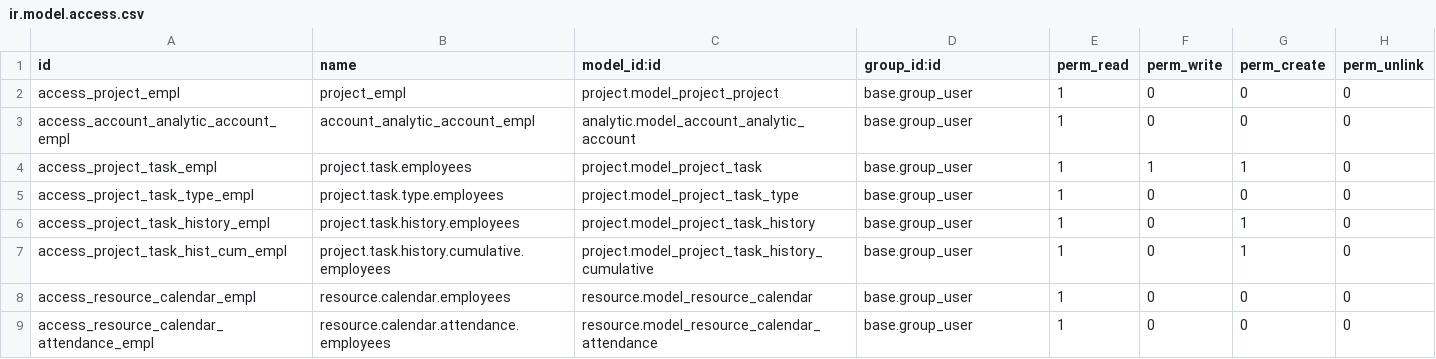
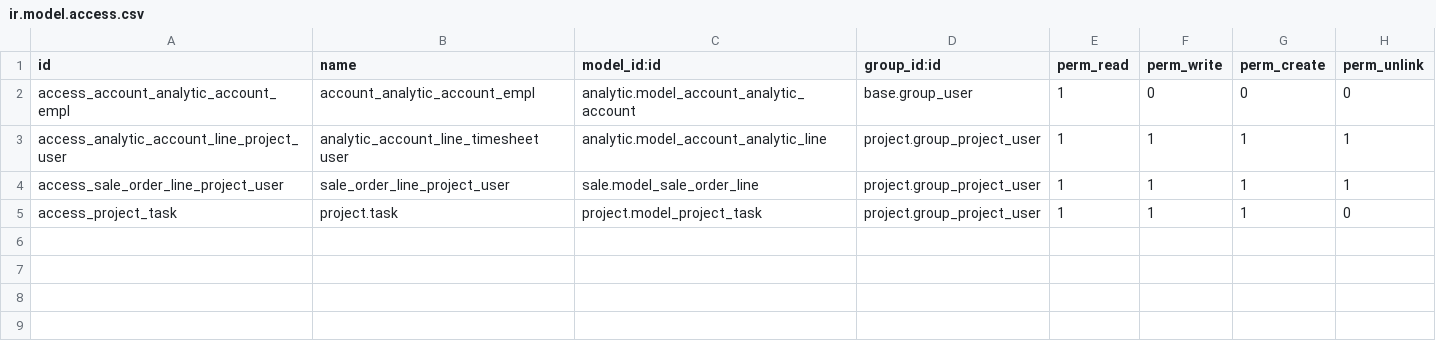
Before and after one commit to angelapper/odoo, a CSV file: addons/ce_project/security/ir.model.access.csv, drawn as a sheet.

Commit message:
enhanced project management modify to compatible with version 9

```diff
--- a/addons/ce_project/security/ir.model.access.csv
+++ b/addons/ce_project/security/ir.model.access.csv
@@ -1,9 +1,5 @@
 id,name,model_id:id,group_id:id,perm_read,perm_write,perm_create,perm_unlink
-access_project_empl,project_empl,project.model_project_project,base.group_user,1,0,0,0
 access_account_analytic_account_empl,account_analytic_account_empl,analytic.model_account_analytic_account,base.group_user,1,0,0,0
-access_project_task_empl,project.task.employees,project.model_project_task,base.group_user,1,1,1,0
-access_project_task_type_empl,project.task.type.employees,project.model_project_task_type,base.group_user,1,0,0,0
-access_project_task_history_empl,project.task.history.employees,project.model_project_task_history,base.group_user,1,0,1,0
-access_project_task_hist_cum_empl,project.task.history.cumulative.employees,project.model_project_task_history_cumulative,base.group_user,1,0,1,0
-access_resource_calendar_empl,resource.calendar.employees,resource.model_resource_calendar,base.group_user,1,0,0,0
-access_resource_calendar_attendance_empl,resource.calendar.attendance.employees,resource.model_resource_calendar_attendance,base.group_user,1,0,0,0
+access_analytic_account_line_project_user,analytic_account_line_timesheet user,analytic.model_account_analytic_line,project.group_project_user,1,1,1,1
+access_sale_order_line_project_user,sale_order_line_project_user,sale.model_sale_order_line,project.group_project_user,1,1,1,1
+access_project_task,project.task,project.model_project_task,project.group_project_user,1,1,1,0
```
Also changed, not shown: 2 other files.
